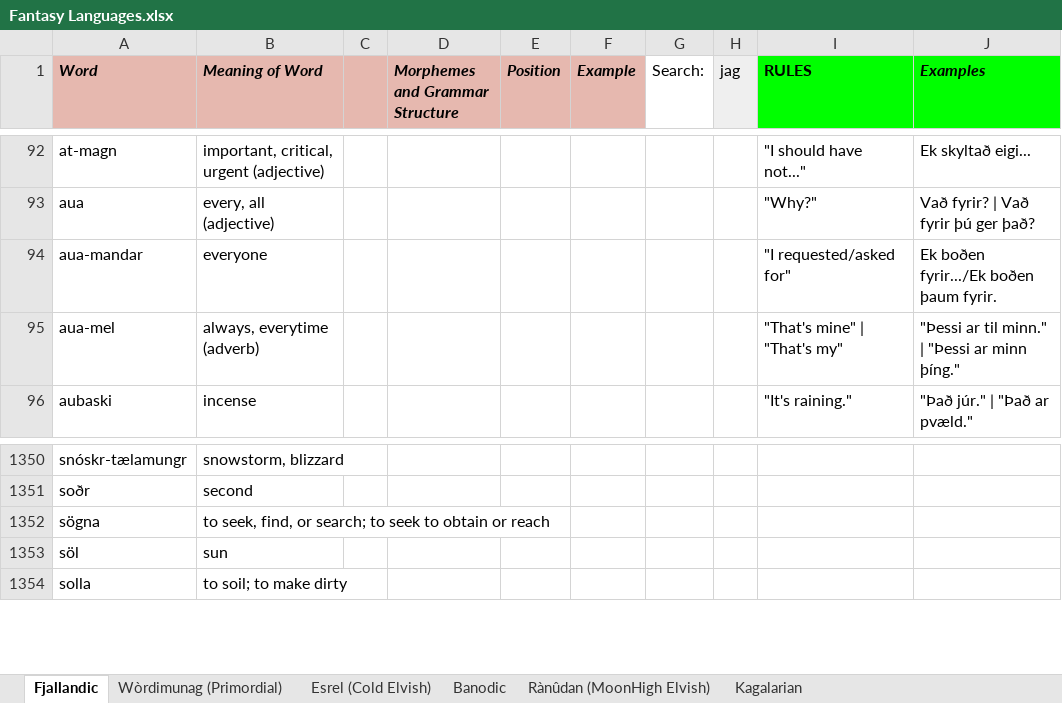
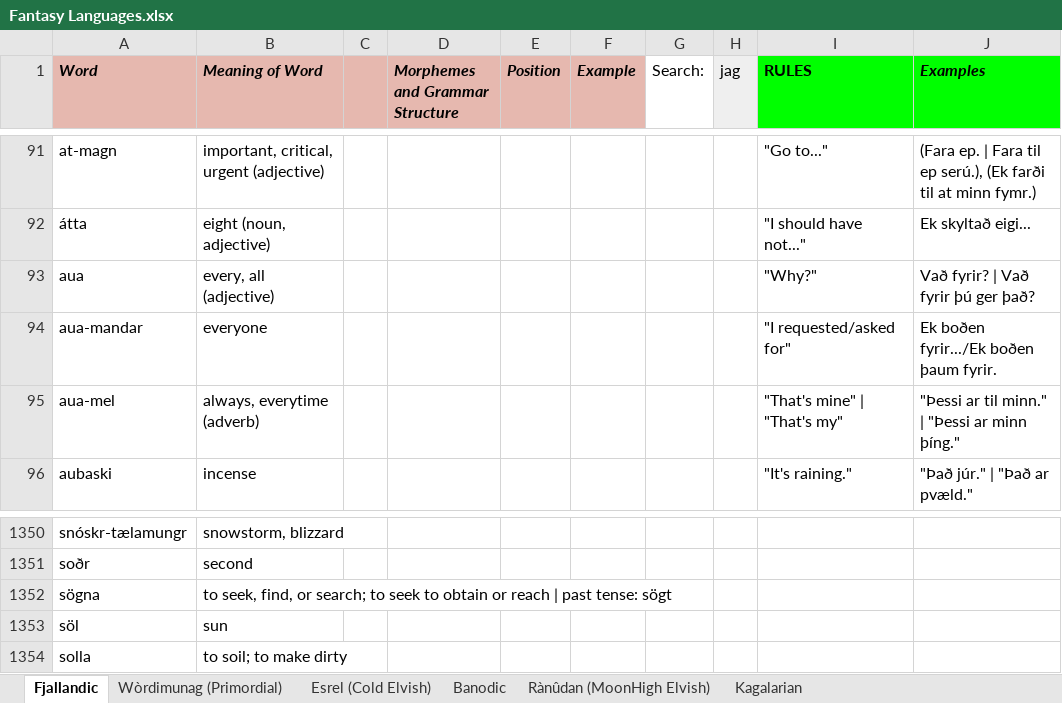
Before and after one commit to Oneo64/Auldworlde, an Excel workbook: Literature/Languages/Fantasy Languages.xlsx, sheet Fjallandic, drawn as a sheet; only a part is shown, gaps mark what is left out; values as stored, in another font and other column widths than the file's, no borders; charts and pictures not drawn; addresses are those after the commit; the diff covers the shown part only; the diff names each change by its address in the sheet, - before the commit and + after, or states it on an @@ line.

```diff
--- a/Literature/Languages/Fantasy Languages.xlsx (sheet Fjallandic)
+++ b/Literature/Languages/Fantasy Languages.xlsx (sheet Fjallandic)
-I91 (RULES): "I should have not..."
+I91 (RULES): "Go to..."
-J91 (Examples): Ek skyltað eigi...
+J91 (Examples): (Fara ep. | Fara til ep serú.), (Ek farði til at minn fymr.)
+row 92: átta | eight (noun, adjective) |  |  |  |  |  |  | "I should have not..." | Ek skyltað eigi...
-B1352 (Meaning of Word): …or reach
+B1352 (Meaning of Word): …or reach | past tense: sögt
```
Also changed, not shown: 1 removed row, 57 edited cells and cell formats elsewhere in this sheet.
